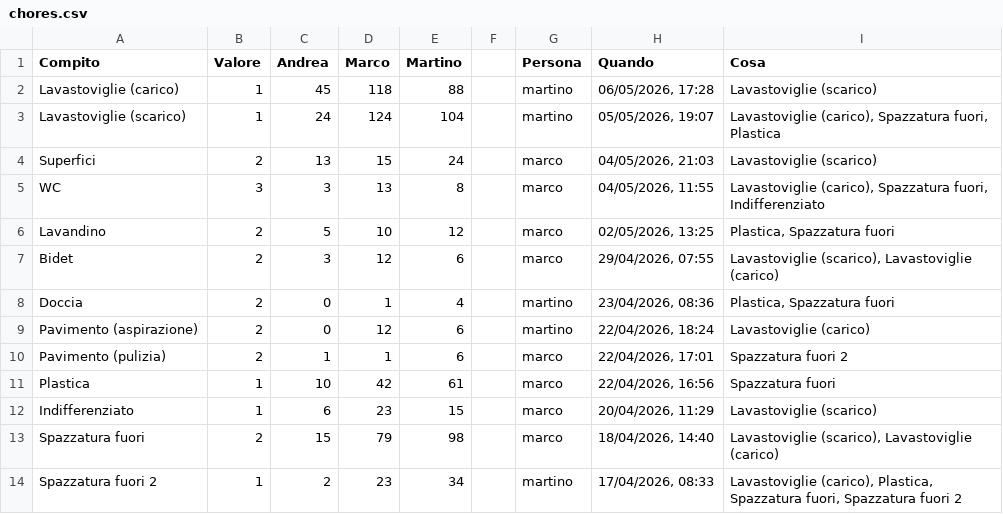
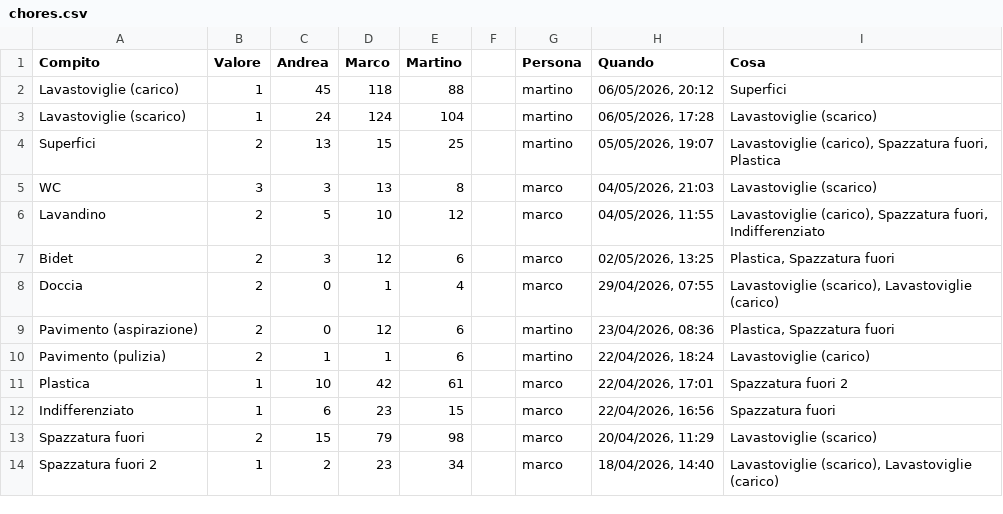
Before and after one commit to BertrandPouget/litpii, a CSV file: data/chores.csv, drawn as a sheet; only a part is shown; the diff covers the shown part only.

Commit message:
Update chores for martino

```diff
--- a/data/chores.csv
+++ b/data/chores.csv
@@ -1,14 +1,14 @@
 Compito,Valore,Andrea,Marco,Martino,,Persona,Quando,Cosa
-Lavastoviglie (carico),1,45,118,88,,martino,"06/05/2026, 17:28",Lavastoviglie (scarico)
-Lavastoviglie (scarico),1,24,124,104,,martino,"05/05/2026, 19:07","Lavastoviglie (carico), Spazzatura fuori, Plastica"
-Superfici,2,13,15,24,,marco,"04/05/2026, 21:03",Lavastoviglie (scarico)
-WC,3,3,13,8,,marco,"04/05/2026, 11:55","Lavastoviglie (carico), Spazzatura fuori, Indifferenziato"
-Lavandino,2,5,10,12,,marco,"02/05/2026, 13:25","Plastica, Spazzatura fuori"
-Bidet,2,3,12,6,,marco,"29/04/2026, 07:55","Lavastoviglie (scarico), Lavastoviglie (carico)"
-Doccia,2,0,1,4,,martino,"23/04/2026, 08:36","Plastica, Spazzatura fuori"
-Pavimento (aspirazione),2,0,12,6,,martino,"22/04/2026, 18:24",Lavastoviglie (carico)
-Pavimento (pulizia),2,1,1,6,,marco,"22/04/2026, 17:01",Spazzatura fuori 2
-Plastica,1,10,42,61,,marco,"22/04/2026, 16:56",Spazzatura fuori
-Indifferenziato,1,6,23,15,,marco,"20/04/2026, 11:29",Lavastoviglie (scarico)
-Spazzatura fuori,2,15,79,98,,marco,"18/04/2026, 14:40","Lavastoviglie (scarico), Lavastoviglie (carico)"
-Spazzatura fuori 2,1,2,23,34,,martino,"17/04/2026, 08:33","Lavastoviglie (carico), Plastica, Spazzatura fuori, Spazzatura fuori 2"
+Lavastoviglie (carico),1,45,118,88,,martino,"06/05/2026, 20:12",Superfici
+Lavastoviglie (scarico),1,24,124,104,,martino,"06/05/2026, 17:28",Lavastoviglie (scarico)
+Superfici,2,13,15,25,,martino,"05/05/2026, 19:07","Lavastoviglie (carico), Spazzatura fuori, Plastica"
+WC,3,3,13,8,,marco,"04/05/2026, 21:03",Lavastoviglie (scarico)
+Lavandino,2,5,10,12,,marco,"04/05/2026, 11:55","Lavastoviglie (carico), Spazzatura fuori, Indifferenziato"
+Bidet,2,3,12,6,,marco,"02/05/2026, 13:25","Plastica, Spazzatura fuori"
+Doccia,2,0,1,4,,marco,"29/04/2026, 07:55","Lavastoviglie (scarico), Lavastoviglie (carico)"
+Pavimento (aspirazione),2,0,12,6,,martino,"23/04/2026, 08:36","Plastica, Spazzatura fuori"
+Pavimento (pulizia),2,1,1,6,,martino,"22/04/2026, 18:24",Lavastoviglie (carico)
+Plastica,1,10,42,61,,marco,"22/04/2026, 17:01",Spazzatura fuori 2
+Indifferenziato,1,6,23,15,,marco,"22/04/2026, 16:56",Spazzatura fuori
+Spazzatura fuori,2,15,79,98,,marco,"20/04/2026, 11:29",Lavastoviglie (scarico)
+Spazzatura fuori 2,1,2,23,34,,marco,"18/04/2026, 14:40","Lavastoviglie (scarico), Lavastoviglie (carico)"
```
Also changed, not shown: 1 added row and 6 edited cells elsewhere in this file.
